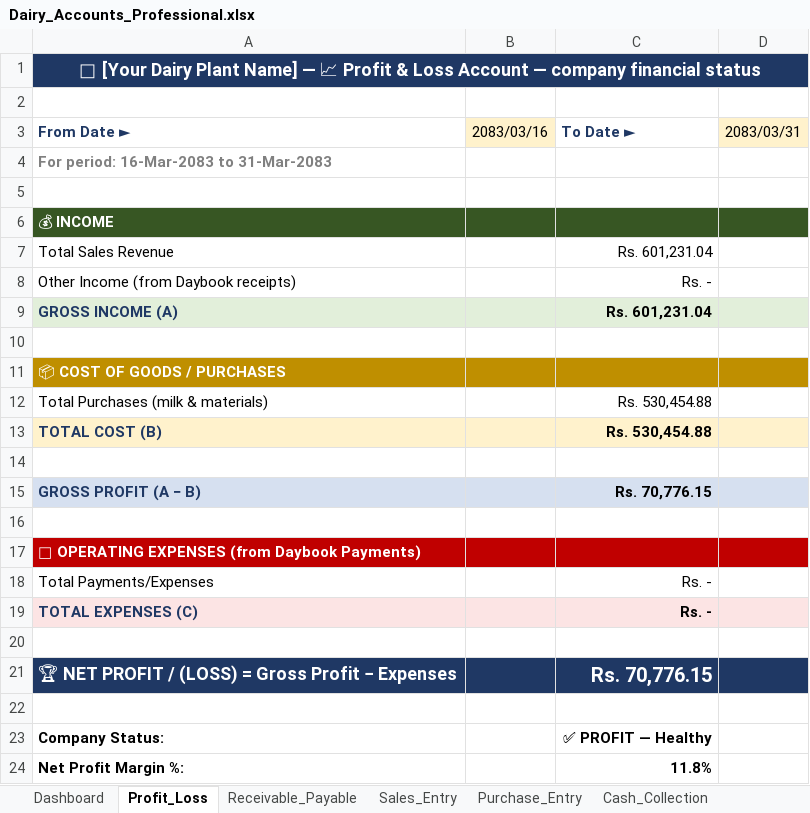
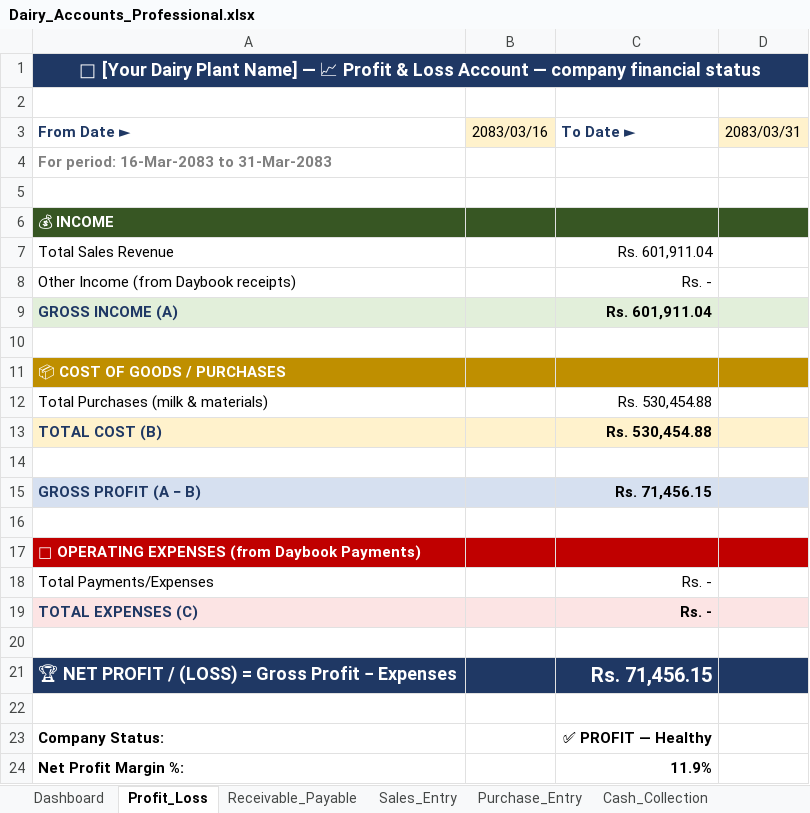
Before and after one commit to alpeet/dairy-plant-accounts, an Excel workbook: Dairy_Accounts_Professional.xlsx, sheet Profit_Loss, drawn as a sheet; values as stored, in another font and other column widths than the file's, no borders; the diff names each change by its address in the sheet, - before the commit and + after, or states it on an @@ line.

```diff
--- a/Dairy_Accounts_Professional.xlsx (sheet Profit_Loss)
+++ b/Dairy_Accounts_Professional.xlsx (sheet Profit_Loss)
-C7 (To Date ►): Rs. 601,231.04
+C7 (To Date ►): Rs. 601,911.04
-C9 (To Date ►): Rs. 601,231.04
+C9 (To Date ►): Rs. 601,911.04
-C15 (To Date ►): Rs. 70,776.15
+C15 (To Date ►): Rs. 71,456.15
-C21 (To Date ►): Rs. 70,776.15
+C21 (To Date ►): Rs. 71,456.15
-C24 (To Date ►): 11.8%
+C24 (To Date ►): 11.9%
```
Also changed, not shown: sheet Party_Ledger, sheet Sales_Entry, sheet Cash_Deposit, sheet Party_Statement, sheet Cash_Collection, sheet Stock_Statement, 5 more sheets, formulas that keep their value, charts or pictures, 4 other files.
